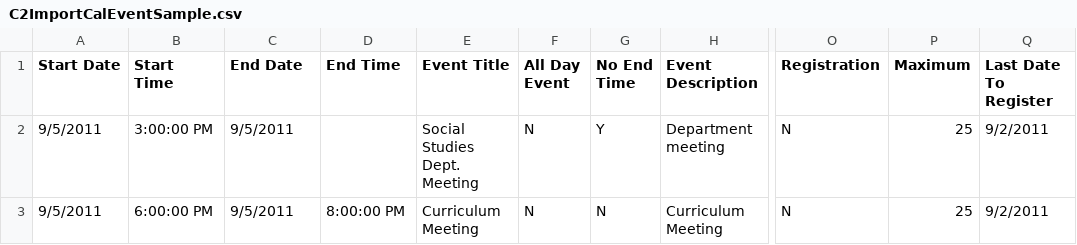
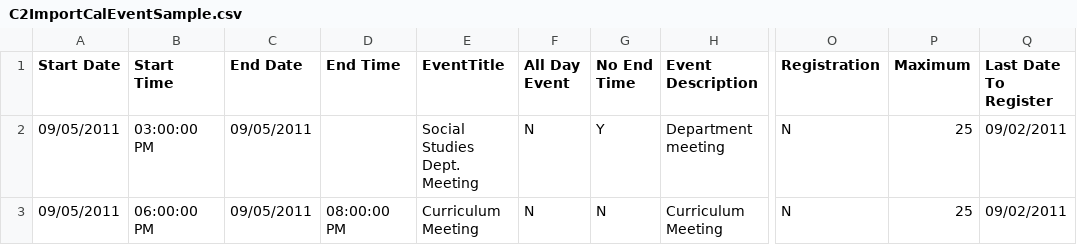
Before and after one commit to Sreelekshmi92/Full_Stack, a CSV file: Python/Day2/C2ImportCalEventSample.csv, drawn as a sheet; only a part is shown, gaps mark what is left out; the diff names each change by its address in the sheet, - before the commit and + after, or states it on an @@ line.

Commit message:
Python

```diff
--- a/Python/Day2/C2ImportCalEventSample.csv
+++ b/Python/Day2/C2ImportCalEventSample.csv
-E1: Event Title
+E1: EventTitle
-A2:A3 (Start Date): 9/5/2011
+A2:A3 (Start Date): 09/05/2011
-B2 (Start Time): 3:00:00 PM
+B2 (Start Time): 03:00:00 PM
-C2:C3 (End Date): 9/5/2011
+C2:C3 (End Date): 09/05/2011
-Q2:Q3 (Last Date To Register): 9/2/2011
+Q2:Q3 (Last Date To Register): 09/02/2011
-B3 (Start Time): 6:00:00 PM
+B3 (Start Time): 06:00:00 PM
-D3 (End Time): 8:00:00 PM
+D3 (End Time): 08:00:00 PM
```
Also changed, not shown: 21 other files.
